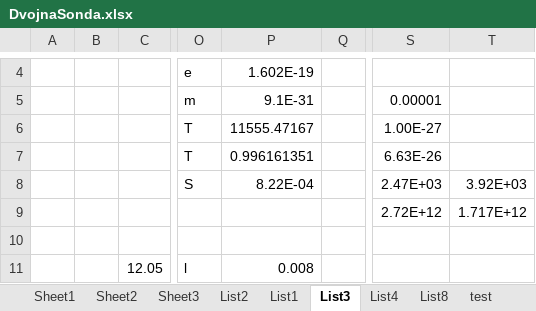
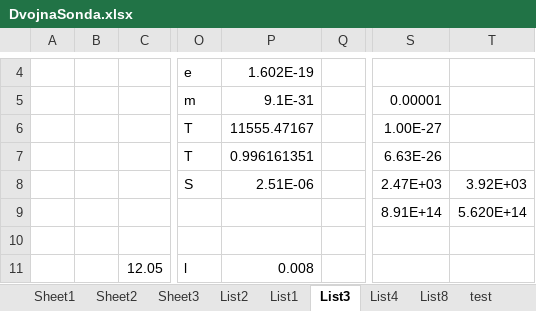
Before and after one commit to Raay473667/PraktikaPlazma, an Excel workbook: 05_DvojnaSonda/data/DvojnaSonda.xlsx, sheet List3, drawn as a sheet; only a part is shown, gaps mark what is left out; values as stored, in another font and other column widths than the file's, no borders; the diff names each change by its address in the sheet, - before the commit and + after, or states it on an @@ line.

```diff
--- a/05_DvojnaSonda/data/DvojnaSonda.xlsx (sheet List3)
+++ b/05_DvojnaSonda/data/DvojnaSonda.xlsx (sheet List3)
-P8: 8.22E-04
+P8: 2.51E-06
-S9: 2.72E+12
+S9: 8.91E+14
-T9: 1.717E+12
+T9: 5.620E+14
```
Also changed, not shown: sheet List1, sheet List4, sheet List2, 2 other files.
